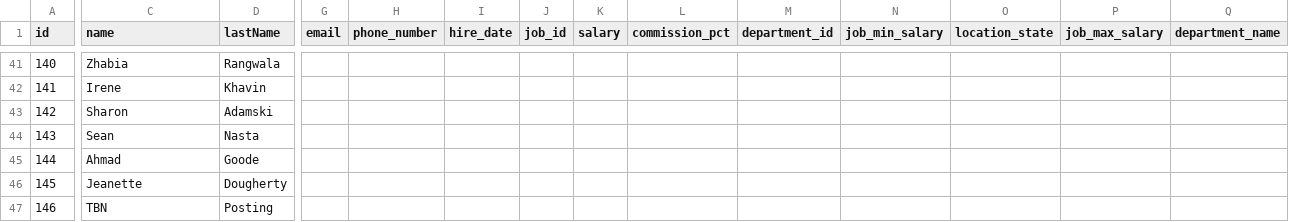
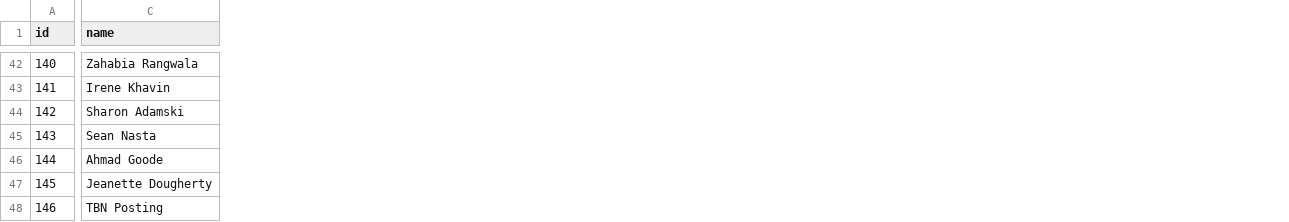
Before and after one commit to khassinger/OrgData, a CSV file: data-orgs.csv, drawn as a sheet; only a part is shown, gaps mark what is left out; removed rows and columns are numbered as before the commit, all else as after; the diff covers the shown part only; the diff names each change by its address in the sheet, - before the commit and + after, or states it on an @@ line.

```diff
--- a/data-orgs.csv
+++ b/data-orgs.csv
-column D (lastName), rows 41-47: Rangwala | Khavin | Adamski | Nasta | Goode | Dougherty | Posting
-column G (email), empty
-column H (phone_number), empty
-column I (hire_date), empty
-column J (job_id), empty
-column K (salary), empty
-column L (commission_pct), empty
-column M (department_id), empty
-column N (job_min_salary), empty
-column O (location_state), empty
-column P (job_max_salary), empty
-column Q (department_name), empty
-C42 (name): Zhabia
+C42 (name): Zahabia Rangwala
-C43 (name): Irene
+C43 (name): Irene Khavin
-C44 (name): Sharon
+C44 (name): Sharon Adamski
-C45 (name): Sean
+C45 (name): Sean Nasta
-C46 (name): Ahmad
+C46 (name): Ahmad Goode
-C47 (name): Jeanette
+C47 (name): Jeanette Dougherty
-C48 (name): TBN
+C48 (name): TBN Posting
```
Also changed, not shown: 1 added row, 2 added columns, 7 removed columns and 54 edited cells elsewhere in this file.
